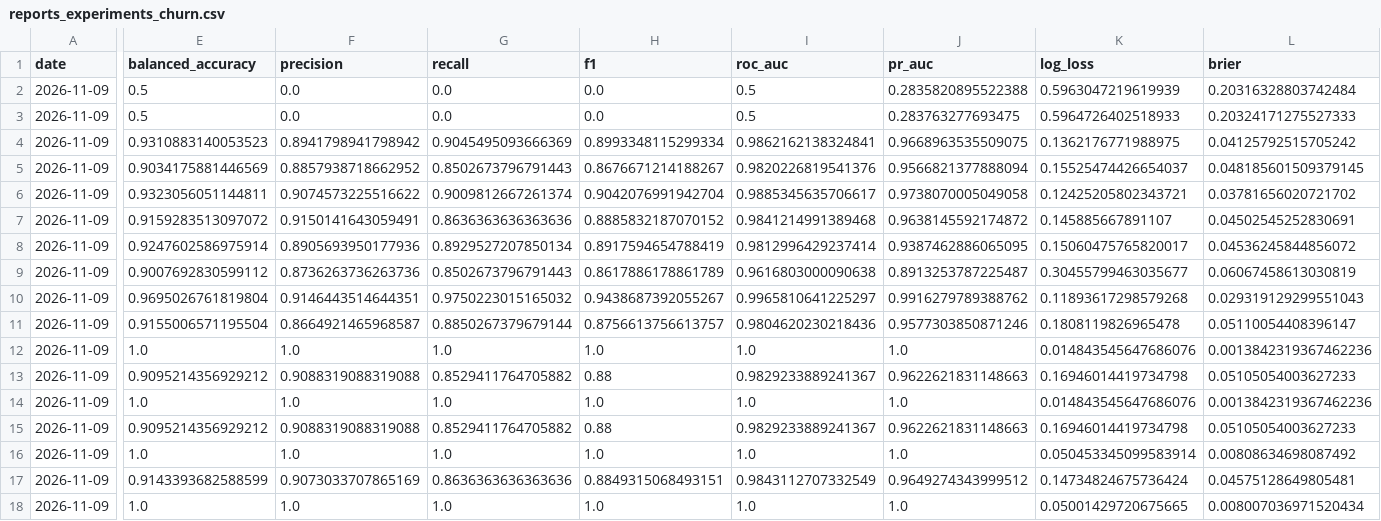
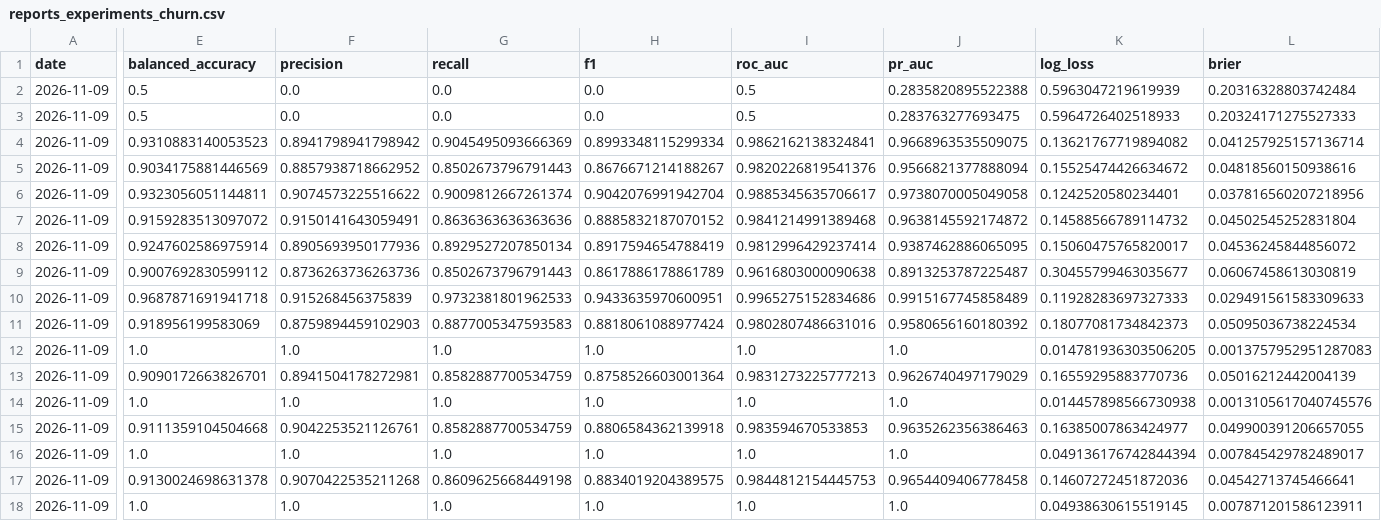
Before and after one commit to andrecapote1999/edsb_1, a CSV file: notebooks/reports_experiments_churn.csv, drawn as a sheet; only a part is shown, gaps mark what is left out; removed rows and columns are numbered as before the commit, all else as after; rows hold the shown columns only; the diff covers the shown part only; the diff names each change by its address in the sheet, - before the commit and + after, or states it on an @@ line.

```diff
--- a/notebooks/reports_experiments_churn.csv
+++ b/notebooks/reports_experiments_churn.csv
-K4 (log_loss): 0.1362176771988975
+K4 (log_loss): 0.13621767719894082
-L4 (brier): 0.04125792515705242
+L4 (brier): 0.041257925157136714
-K5 (log_loss): 0.15525474426654037
+K5 (log_loss): 0.15525474426634672
-L5 (brier): 0.048185601509379145
+L5 (brier): 0.04818560150938616
-K6 (log_loss): 0.12425205802343721
+K6 (log_loss): 0.1242520580234401
-L6 (brier): 0.03781656020721702
+L6 (brier): 0.037816560207218956
-K7 (log_loss): 0.145885667891107
+K7 (log_loss): 0.14588566789114732
-L7 (brier): 0.04502545252830691
+L7 (brier): 0.04502545252831804
-row 10: 2026-11-09 | 0.9695026761819804 | 0.9146443514644351 | 0.9750223015165032 | 0.9438687392055267 | 0.9965810641225297 | 0.9916279789388762 | 0.11893617298579268 | 0.029319129299551043
-row 11: 2026-11-09 | 0.9155006571195504 | 0.8664921465968587 | 0.8850267379679144 | 0.8756613756613757 | 0.9804620230218436 | 0.9577303850871246 | 0.1808119826965478 | 0.05110054408396147
+row 10: 2026-11-09 | 0.9687871691941718 | 0.915268456375839 | 0.9732381801962533 | 0.9433635970600951 | 0.9965275152834686 | 0.9915167745858489 | 0.11928283697327333 | 0.029491561583309633
+row 11: 2026-11-09 | 0.918956199583069 | 0.8759894459102903 | 0.8877005347593583 | 0.8818061088977424 | 0.9802807486631016 | 0.9580656160180392 | 0.18077081734842373 | 0.05095036738224534
-K12 (log_loss): 0.014843545647686076
+K12 (log_loss): 0.014781936303506205
-L12 (brier): 0.0013842319367462236
+L12 (brier): 0.0013757952951287083
-row 13: 2026-11-09 | 0.9095214356929212 | 0.9088319088319088 | 0.8529411764705882 | 0.88 | 0.9829233889241367 | 0.9622621831148663 | 0.16946014419734798 | 0.05105054003627233
+row 13: 2026-11-09 | 0.9090172663826701 | 0.8941504178272981 | 0.8582887700534759 | 0.8758526603001364 | 0.9831273225777213 | 0.9626740497179029 | 0.16559295883770736 | 0.05016212442004139
-K14 (log_loss): 0.014843545647686076
+K14 (log_loss): 0.014457898566730938
-L14 (brier): 0.0013842319367462236
+L14 (brier): 0.0013105617040745576
-E15 (balanced_accuracy): 0.9095214356929212
+E15 (balanced_accuracy): 0.9111359104504668
-F15 (precision): 0.9088319088319088
+F15 (precision): 0.9042253521126761
-G15 (recall): 0.8529411764705882
+G15 (recall): 0.8582887700534759
-H15 (f1): 0.88
+H15 (f1): 0.8806584362139918
-I15 (roc_auc): 0.9829233889241367
+I15 (roc_auc): 0.983594670533853
-J15 (pr_auc): 0.9622621831148663
+J15 (pr_auc): 0.9635262356386463
-K15 (log_loss): 0.16946014419734798
+K15 (log_loss): 0.16385007863424977
-L15 (brier): 0.05105054003627233
+L15 (brier): 0.049900391206657055
-K16 (log_loss): 0.050453345099583914
+K16 (log_loss): 0.049136176742844394
-L16 (brier): 0.00808634698087492
+L16 (brier): 0.007845429782489017
-row 17: 2026-11-09 | 0.9143393682588599 | 0.9073033707865169 | 0.8636363636363636 | 0.8849315068493151 | 0.9843112707332549 | 0.9649274343999512 | 0.14734824675736424 | 0.04575128649805481
+row 17: 2026-11-09 | 0.9130024698631378 | 0.9070422535211268 | 0.8609625668449198 | 0.8834019204389575 | 0.9844812154445753 | 0.9654409406778458 | 0.14607272451872036 | 0.04542713745466641
-K18 (log_loss): 0.05001429720675665
+K18 (log_loss): 0.04938630615519145
-L18 (brier): 0.008007036971520434
+L18 (brier): 0.007871201586123911
```
Also changed, not shown: 1 added row, 1 removed row and 8 edited cells elsewhere in this file, 1 other file.
